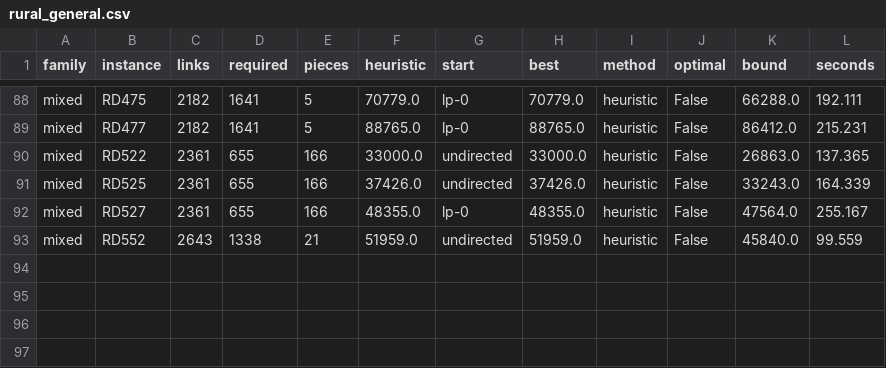
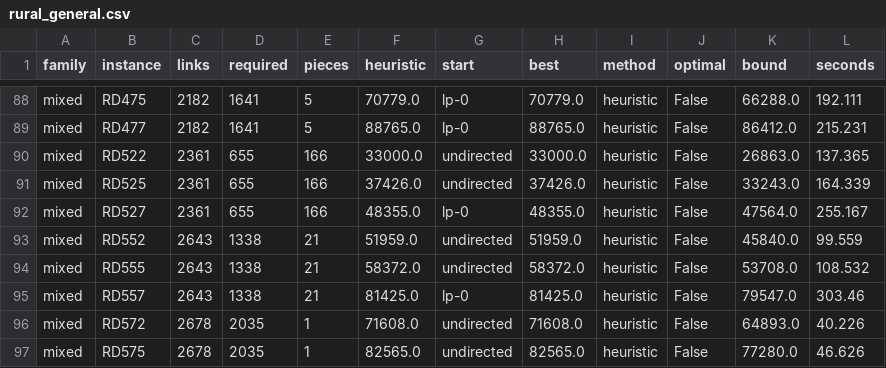
Before and after one commit to miquelmp/chinese-postman-problem, a CSV file: results/rural_general.csv, drawn as a sheet; only a part is shown, gaps mark what is left out; the diff names each change by its address in the sheet, - before the commit and + after, or states it on an @@ line.

```diff
--- a/results/rural_general.csv
+++ b/results/rural_general.csv
+row 94: mixed | RD555 | 2643 | 1338 | 21 | 58372.0 | undirected | 58372.0 | heuristic | False | 53708.0 | 108.532
+row 95: mixed | RD557 | 2643 | 1338 | 21 | 81425.0 | lp-0 | 81425.0 | heuristic | False | 79547.0 | 303.46
+row 96: mixed | RD572 | 2678 | 2035 | 1 | 71608.0 | undirected | 71608.0 | heuristic | False | 64893.0 | 40.226
+row 97: mixed | RD575 | 2678 | 2035 | 1 | 82565.0 | undirected | 82565.0 | heuristic | False | 77280.0 | 46.626
```
